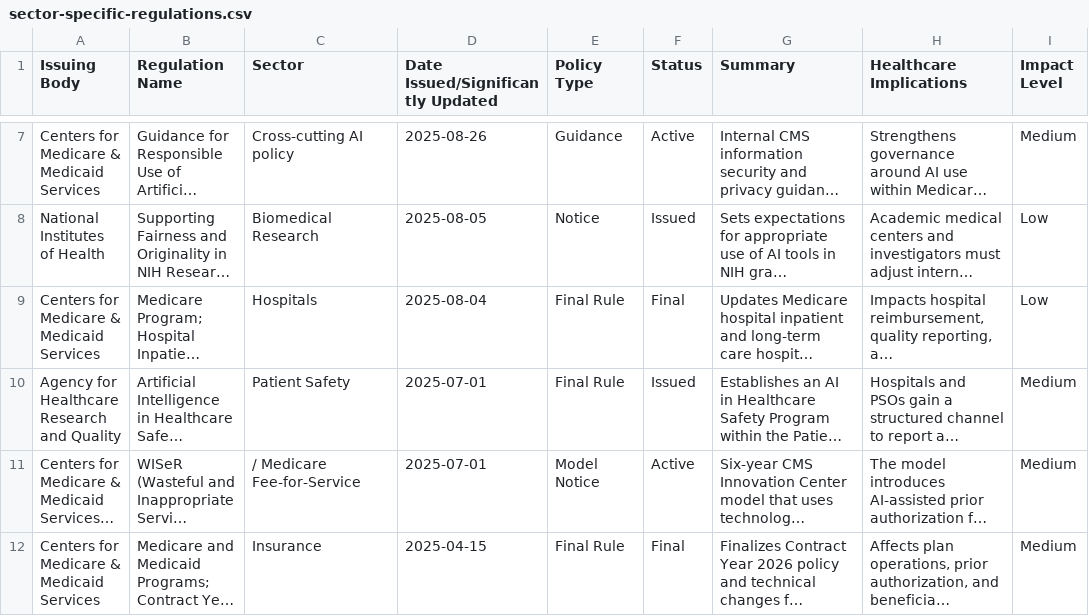
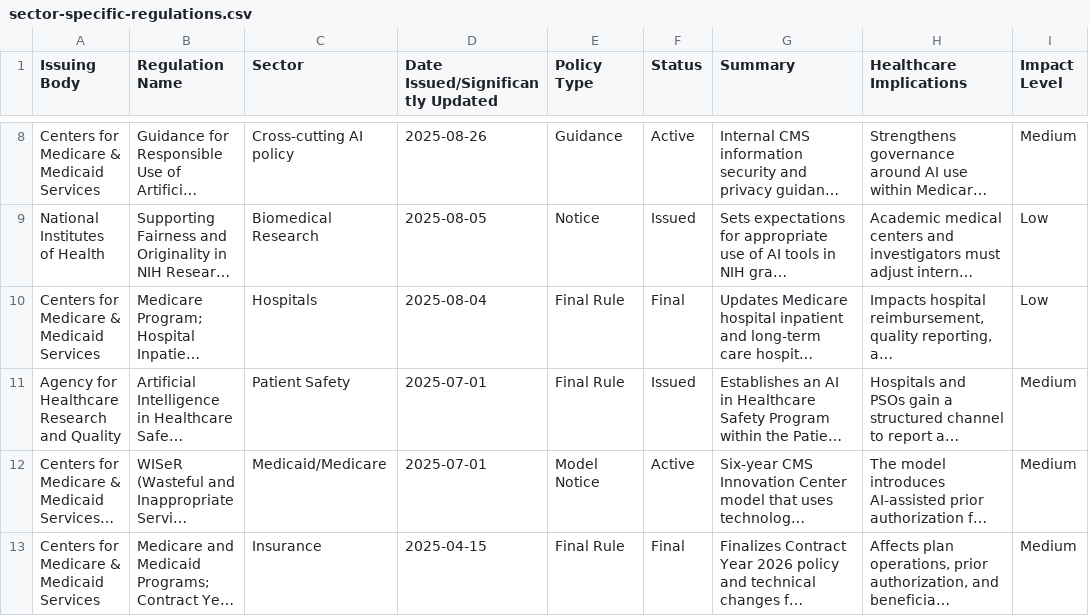
Before and after one commit to willmoss718/hapi-0, a CSV file: src/assets/sector-specific-regulations.csv, drawn as a sheet; only a part is shown, gaps mark what is left out; long unchanged cells end in …; addresses are those after the commit; the diff covers the shown part only; the diff names each change by its address in the sheet, - before the commit and + after, or states it on an @@ line.

```diff
--- a/src/assets/sector-specific-regulations.csv
+++ b/src/assets/sector-specific-regulations.csv
-C12 (Sector): / Medicare Fee-for-Service
+C12 (Sector): Medicaid/Medicare
```
Also changed, not shown: 3 added rows elsewhere in this file, src/assets/federal-policies.csv, src/assets/international-frameworks.csv, 1 other file.
